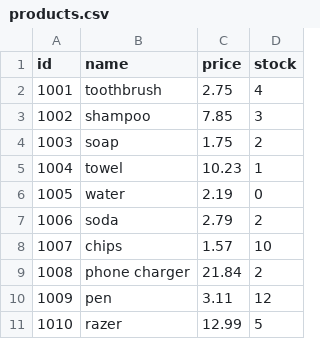
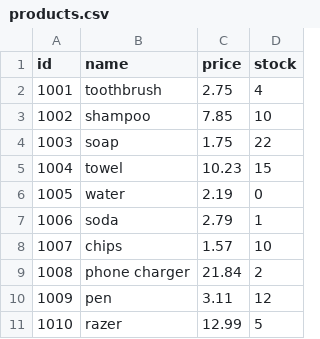
Before and after one commit to jacobmarx24/SE1-Project, a CSV file: products.csv, drawn as a sheet.

```diff
--- a/products.csv
+++ b/products.csv
@@ -2,7 +2,7 @@ id,name,price,stock
 1001,toothbrush,2.75,4
-1002,shampoo,7.85,3
-1003,soap,1.75,2
-1004,towel,10.23,1
+1002,shampoo,7.85,10
+1003,soap,1.75,22
+1004,towel,10.23,15
 1005,water,2.19,0
-1006,soda,2.79,2
+1006,soda,2.79,1
 1007,chips,1.57,10
```
Also changed, not shown: 3 other files.
